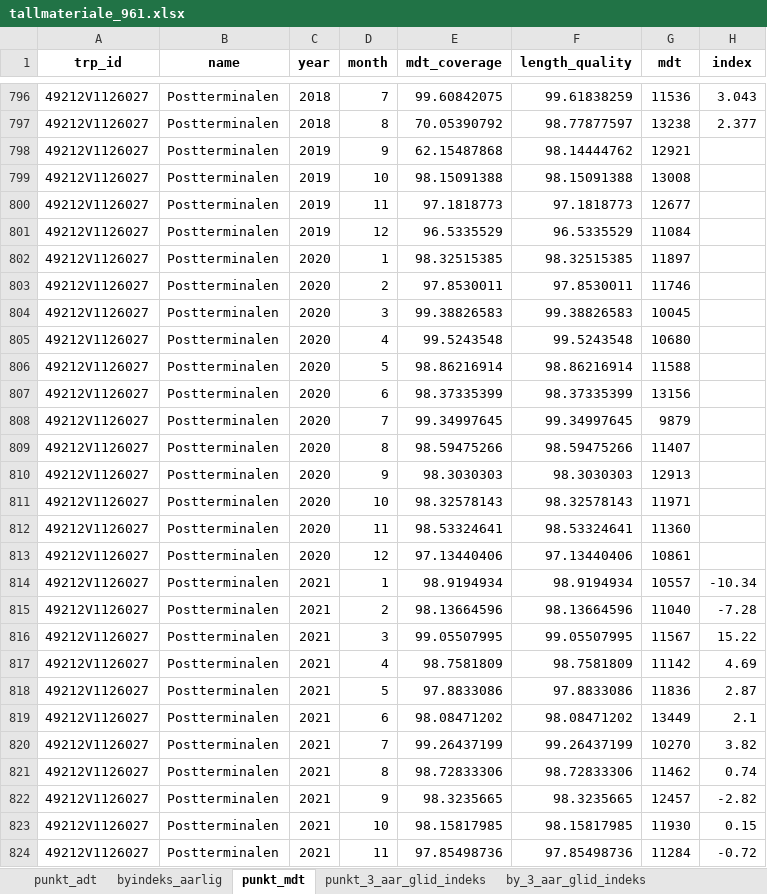
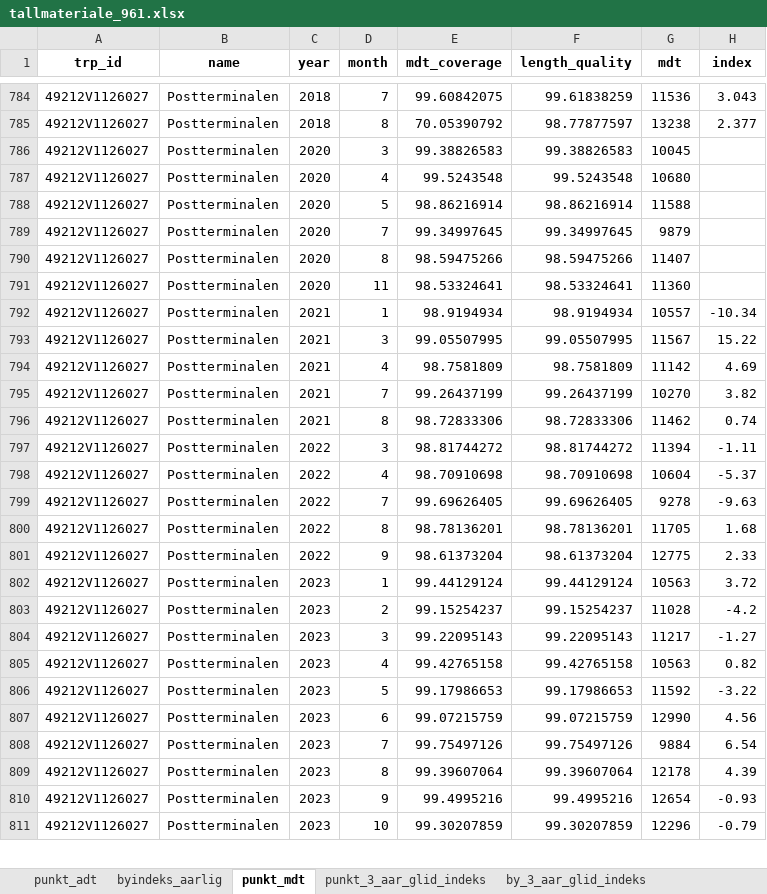
Before and after one commit to snohan/byindeks, an Excel workbook: data_indexpoints_tidy/tallmateriale_961.xlsx, sheet punkt_mdt, drawn as a sheet; only a part is shown, gaps mark what is left out; the shorter side is filled out with more unchanged rows; values as stored, in another font and other column widths than the file's, no borders; removed rows and columns are numbered as before the commit, all else as after; the diff covers the shown part only; the diff names each change by its address in the sheet, - before the commit and + after, or states it on an @@ line.

```diff
--- a/data_indexpoints_tidy/tallmateriale_961.xlsx (sheet punkt_mdt)
+++ b/data_indexpoints_tidy/tallmateriale_961.xlsx (sheet punkt_mdt)
-row 798: 49212V1126027 | Postterminalen | 2019 | 9 | 62.15487868 | 98.14444762 | 12921
-row 799: 49212V1126027 | Postterminalen | 2019 | 10 | 98.15091388 | 98.15091388 | 13008
-row 800: 49212V1126027 | Postterminalen | 2019 | 11 | 97.1818773 | 97.1818773 | 12677
-row 801: 49212V1126027 | Postterminalen | 2019 | 12 | 96.5335529 | 96.5335529 | 11084
-row 802: 49212V1126027 | Postterminalen | 2020 | 1 | 98.32515385 | 98.32515385 | 11897
-row 803: 49212V1126027 | Postterminalen | 2020 | 2 | 97.8530011 | 97.8530011 | 11746
-row 807: 49212V1126027 | Postterminalen | 2020 | 6 | 98.37335399 | 98.37335399 | 13156
-row 810: 49212V1126027 | Postterminalen | 2020 | 9 | 98.3030303 | 98.3030303 | 12913
-row 811: 49212V1126027 | Postterminalen | 2020 | 10 | 98.32578143 | 98.32578143 | 11971
-row 813: 49212V1126027 | Postterminalen | 2020 | 12 | 97.13440406 | 97.13440406 | 10861
-row 815: 49212V1126027 | Postterminalen | 2021 | 2 | 98.13664596 | 98.13664596 | 11040 | -7.28
-row 818: 49212V1126027 | Postterminalen | 2021 | 5 | 97.8833086 | 97.8833086 | 11836 | 2.87
-row 819: 49212V1126027 | Postterminalen | 2021 | 6 | 98.08471202 | 98.08471202 | 13449 | 2.1
-row 822: 49212V1126027 | Postterminalen | 2021 | 9 | 98.3235665 | 98.3235665 | 12457 | -2.82
-row 823: 49212V1126027 | Postterminalen | 2021 | 10 | 98.15817985 | 98.15817985 | 11930 | 0.15
-row 824: 49212V1126027 | Postterminalen | 2021 | 11 | 97.85498736 | 97.85498736 | 11284 | -0.72
```
Also changed, not shown: 10 added rows and 35 removed rows elsewhere in this sheet, sheet punkt_3_aar_glid_indeks, sheet by_3_aar_glid_indeks, sheet by_2_aar_glid_indeks, sheet by_1_aar_glid_indeks, sheet byindeks_aarlig, data_indexpoints_tidy/tallmateriale_960.xlsx, 2 other files.
